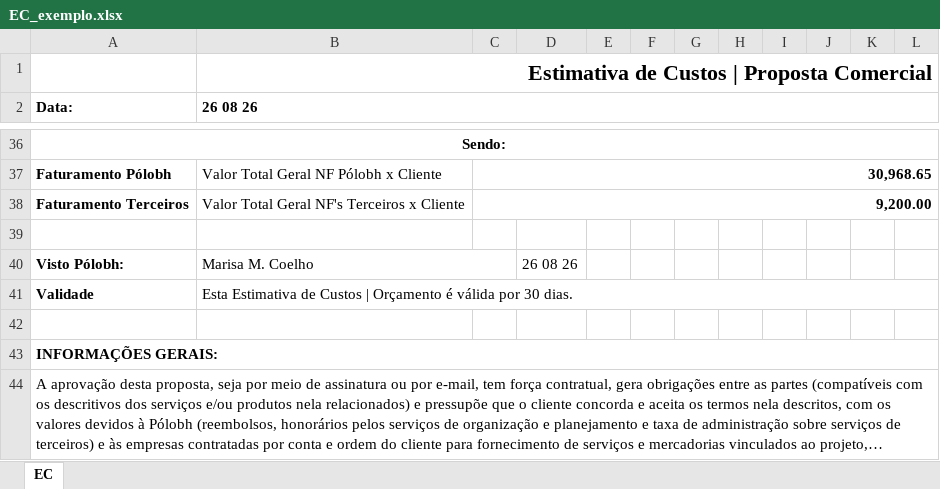
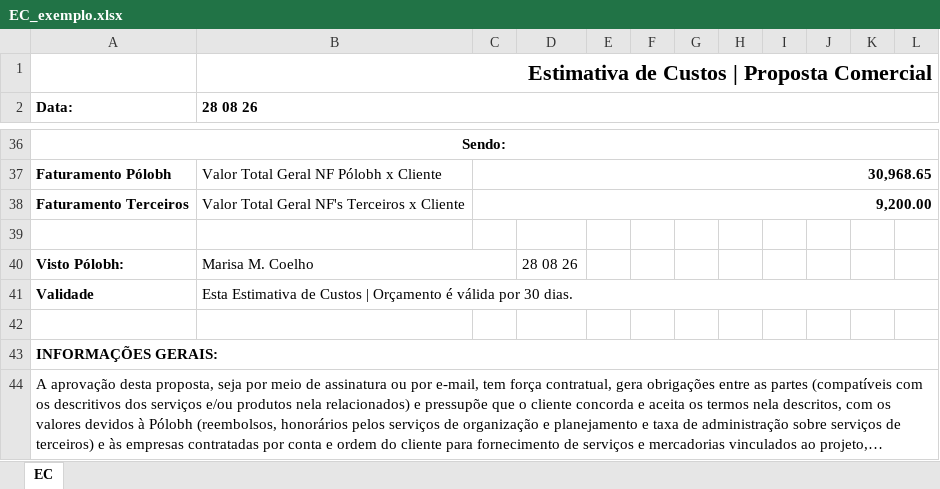
Before and after one commit to GuilhermePeixotos36/custos-polobh, an Excel workbook: exemplos/EC_exemplo.xlsx, sheet EC, drawn as a sheet; only a part is shown, gaps mark what is left out; long unchanged cells end in …; values as stored, in another font and other column widths than the file's, no borders; charts and pictures and conditional formats not drawn; the diff names each change by its address in the sheet, - before the commit and + after, or states it on an @@ line.

```diff
--- a/exemplos/EC_exemplo.xlsx (sheet EC)
+++ b/exemplos/EC_exemplo.xlsx (sheet EC)
-B2: 26 08 26
+B2: 28 08 26
-D40: 26 08 26
+D40: 28 08 26
```
Also changed, not shown: exemplos/EC_exemplo_financeiro.xlsx, exemplos/OS_exemplo.xlsx, 23 other files.
